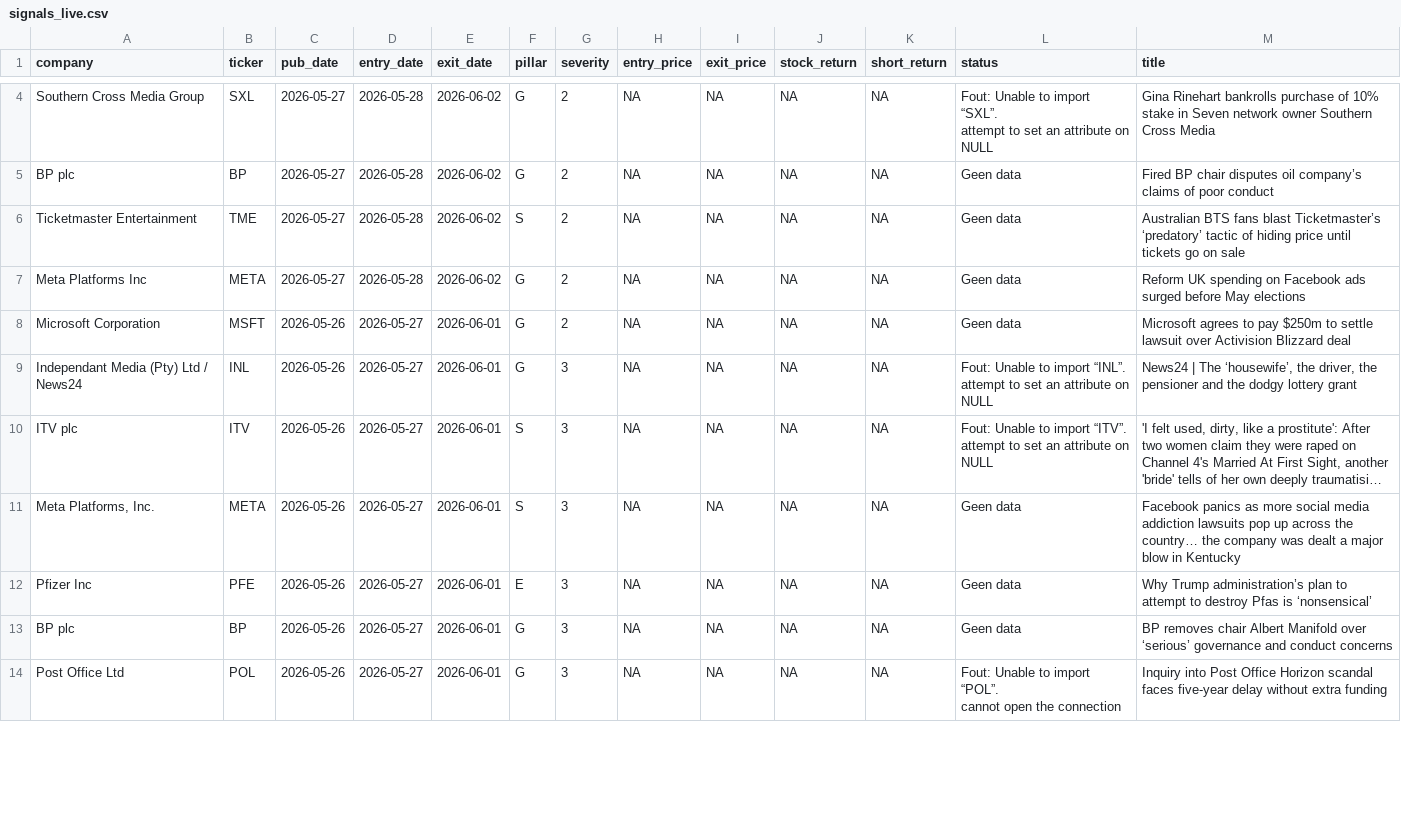
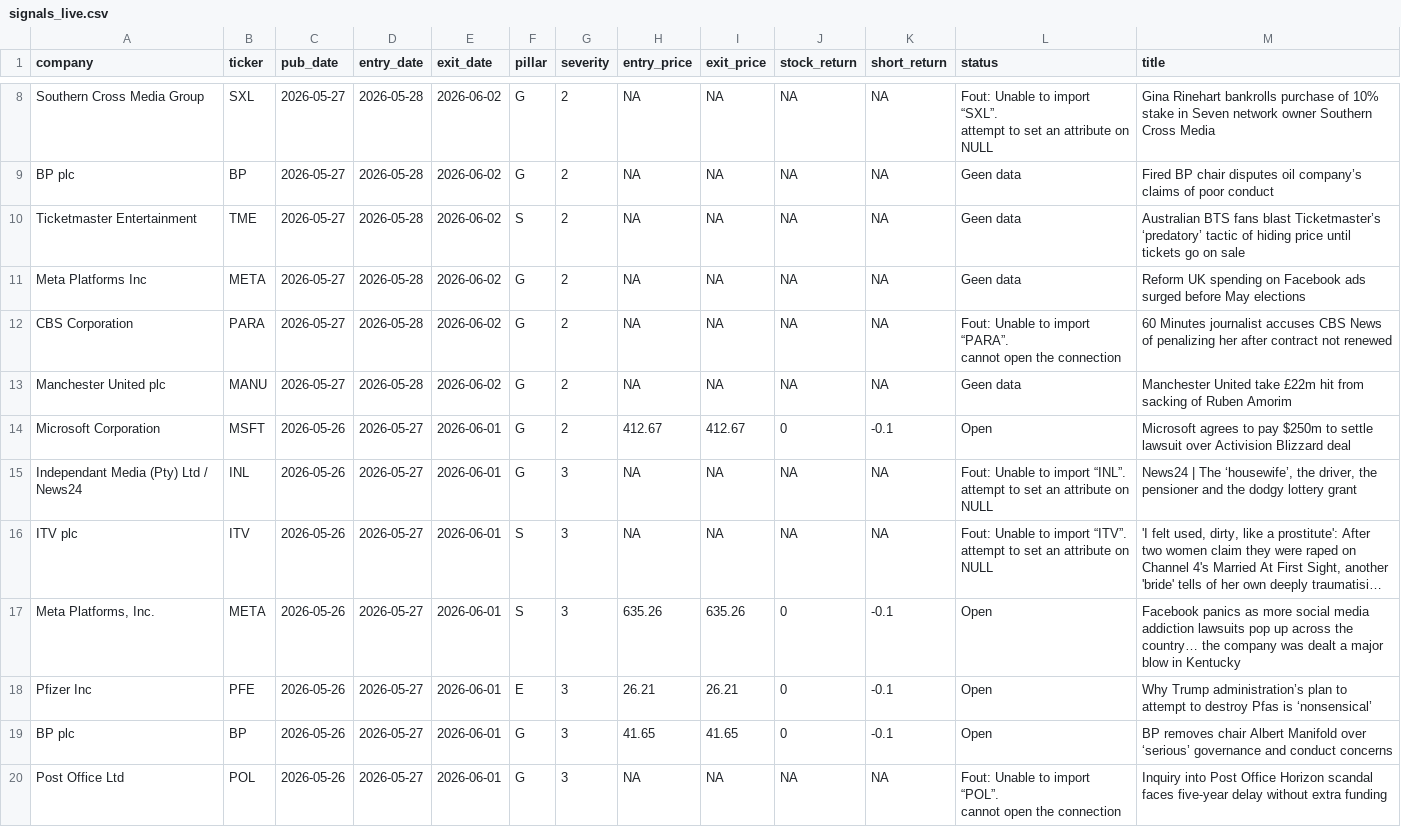
Before and after one commit to nabiel1200-ai/esg, a CSV file: data/signals_live.csv, drawn as a sheet; only a part is shown, gaps mark what is left out; long unchanged cells end in …; addresses are those after the commit; ↵ is a line break in a cell; the diff covers the shown part only; the diff names each change by its address in the sheet, - before the commit and + after, or states it on an @@ line.

```diff
--- a/data/signals_live.csv
+++ b/data/signals_live.csv
+row 12: CBS Corporation | PARA | 2026-05-27 | 2026-05-28 | 2026-06-02 | G | 2 | NA | NA | NA | NA | Fout: Unable to import “PARA”. ↵ cannot open the connection | 60 Minutes journalist accuses CBS News of penalizing her after contract not renewed
+row 13: Manchester United plc | MANU | 2026-05-27 | 2026-05-28 | 2026-06-02 | G | 2 | NA | NA | NA | NA | Geen data | Manchester United take £22m hit from sacking of Ruben Amorim
-H14 (entry_price): NA
+H14 (entry_price): 412.67
-I14 (exit_price): NA
+I14 (exit_price): 412.67
-J14 (stock_return): NA
+J14 (stock_return): 0
-K14 (short_return): NA
+K14 (short_return): -0.1
-L14 (status): Geen data
+L14 (status): Open
-H17 (entry_price): NA
+H17 (entry_price): 635.26
-I17 (exit_price): NA
+I17 (exit_price): 635.26
-J17:J19 (stock_return): NA
+J17:J19 (stock_return): 0
-K17:K19 (short_return): NA
+K17:K19 (short_return): -0.1
-L17:L19 (status): Geen data
+L17:L19 (status): Open
-H18 (entry_price): NA
+H18 (entry_price): 26.21
-I18 (exit_price): NA
+I18 (exit_price): 26.21
-H19 (entry_price): NA
+H19 (entry_price): 41.65
-I19 (exit_price): NA
+I19 (exit_price): 41.65
```
Also changed, not shown: 4 added rows and 68 edited cells elsewhere in this file, data/events_detected.csv.
